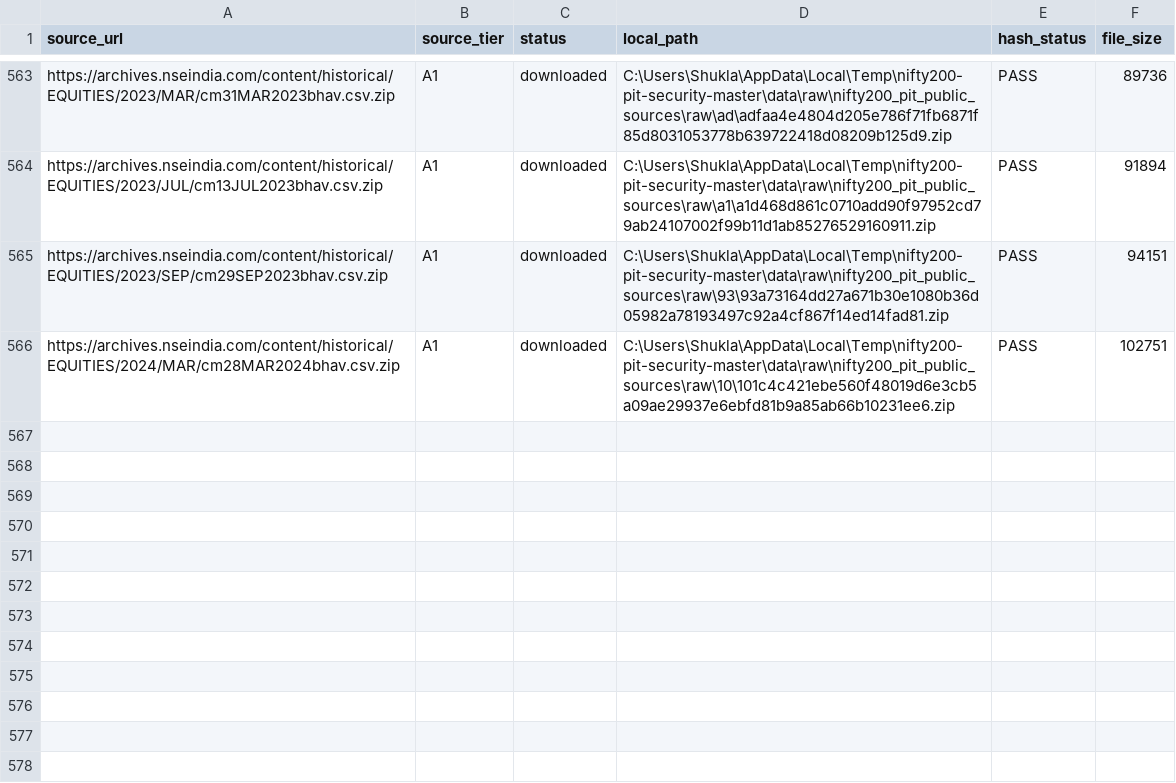
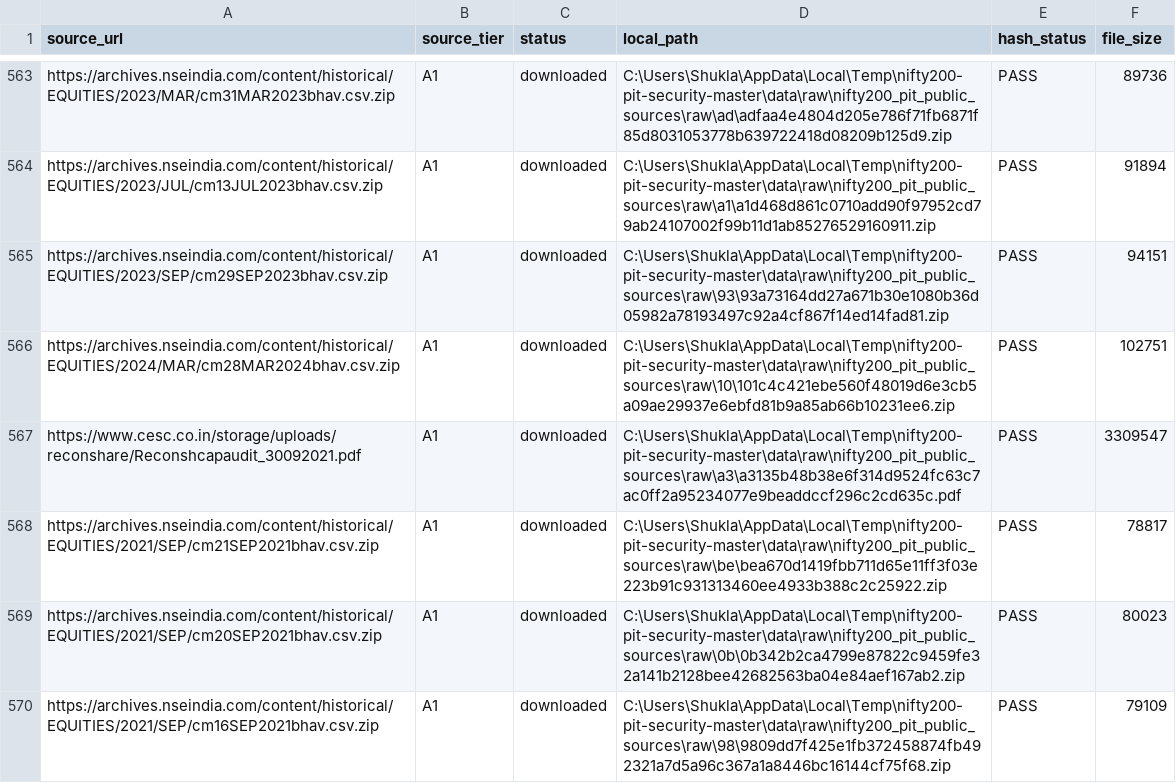
Before and after one commit to shashank297/algo-trading, a CSV file: artifacts/nifty200_pit_v1/source_access_report.csv, drawn as a sheet; only a part is shown, gaps mark what is left out.

Commit message:
fix:NIFTY200_PIT_evidence_defects

```diff
--- a/artifacts/nifty200_pit_v1/source_access_report.csv
+++ b/artifacts/nifty200_pit_v1/source_access_report.csv
@@ -566 +566,5 @@ https://archives.nseindia.com/content/historical/EQUITIES/2023/SEP/cm29SEP2023bh
 https://archives.nseindia.com/content/historical/EQUITIES/2024/MAR/cm28MAR2024bhav.csv.zip,A1,downloaded,C:\Users\Shukla\AppData\Local\Temp\nifty200-pit-security-master\data\raw\nifty200_pit_public_sources\raw\10\101c4c421ebe560f48019d6e3cb5a09ae29937e6ebfd81b9a85ab66b10231ee6.zip,PASS,102751
+https://www.cesc.co.in/storage/uploads/reconshare/Reconshcapaudit_30092021.pdf,A1,downloaded,C:\Users\Shukla\AppData\Local\Temp\nifty200-pit-security-master\data\raw\nifty200_pit_public_sources\raw\a3\a3135b48b38e6f314d9524fc63c7ac0ff2a95234077e9beaddccf296c2cd635c.pdf,PASS,3309547
+https://archives.nseindia.com/content/historical/EQUITIES/2021/SEP/cm21SEP2021bhav.csv.zip,A1,downloaded,C:\Users\Shukla\AppData\Local\Temp\nifty200-pit-security-master\data\raw\nifty200_pit_public_sources\raw\be\bea670d1419fbb711d65e11ff3f03e223b91c931313460ee4933b388c2c25922.zip,PASS,78817
+https://archives.nseindia.com/content/historical/EQUITIES/2021/SEP/cm20SEP2021bhav.csv.zip,A1,downloaded,C:\Users\Shukla\AppData\Local\Temp\nifty200-pit-security-master\data\raw\nifty200_pit_public_sources\raw\0b\0b342b2ca4799e87822c9459fe32a141b2128bee42682563ba04e84aef167ab2.zip,PASS,80023
+https://archives.nseindia.com/content/historical/EQUITIES/2021/SEP/cm16SEP2021bhav.csv.zip,A1,downloaded,C:\Users\Shukla\AppData\Local\Temp\nifty200-pit-security-master\data\raw\nifty200_pit_public_sources\raw\98\9809dd7f425e1fb372458874fb492321a7d5a96c367a1a8446bc16144cf75f68.zip,PASS,79109
```
Also changed, not shown: artifacts/nifty200_pit_v1/anchor_blocker_delta_20260911.csv, artifacts/nifty200_pit_v1/blocker_ledger.csv, 34 other files.
